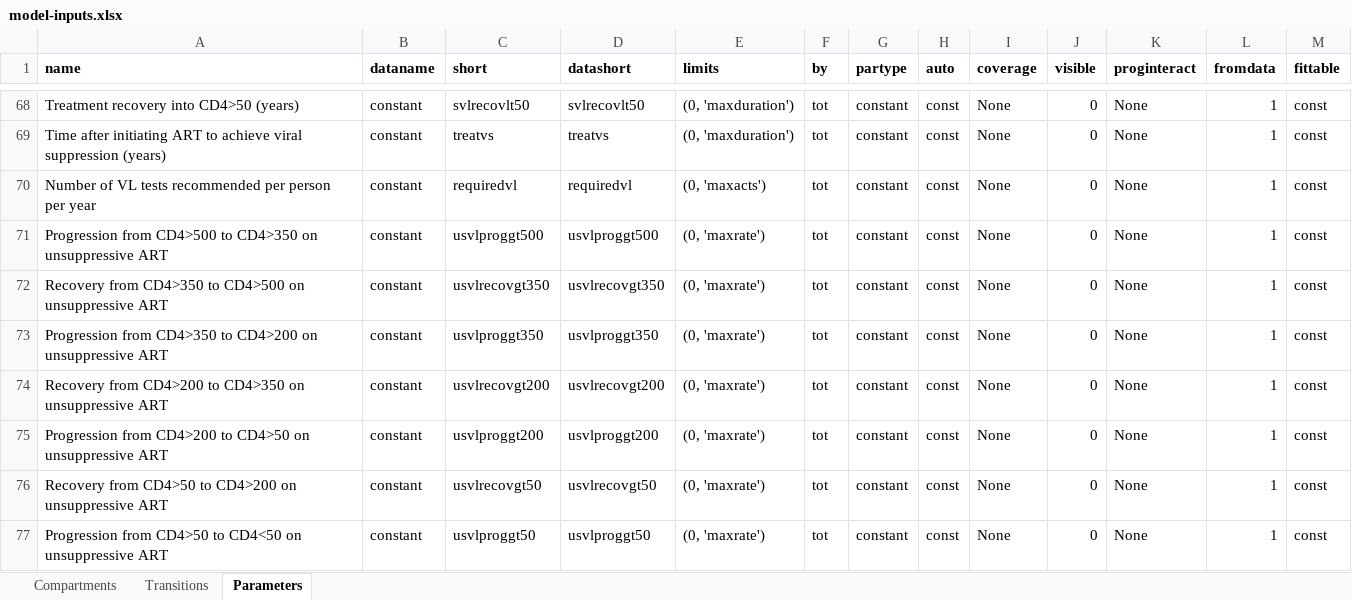
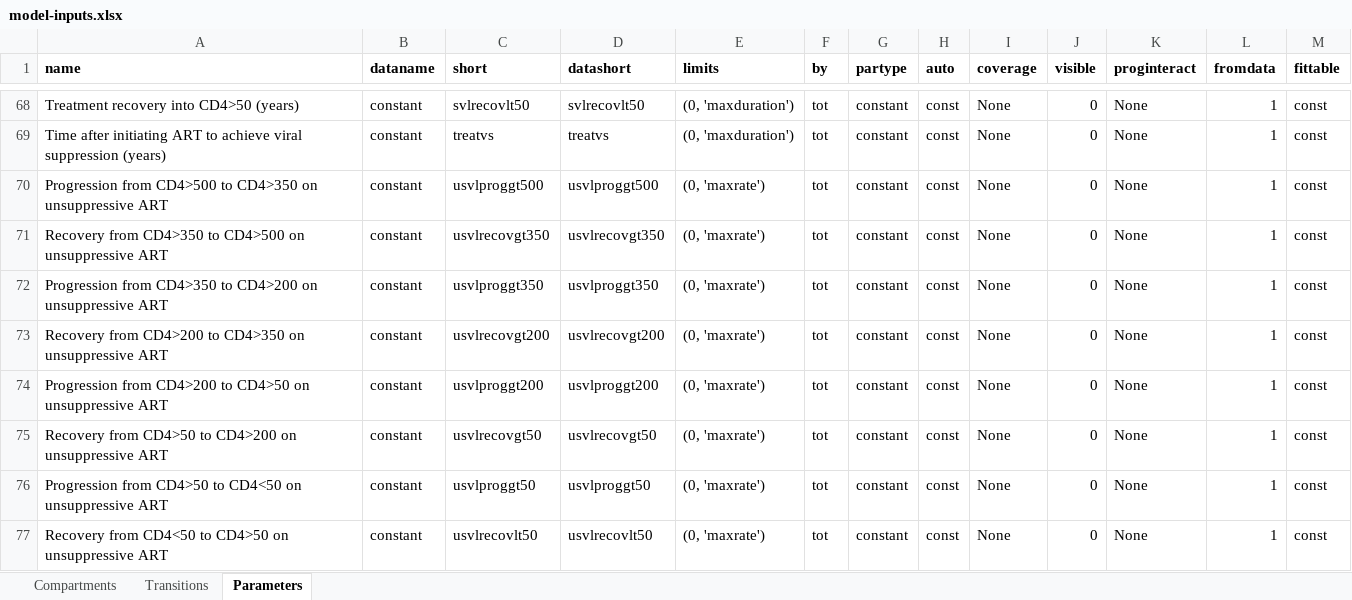
Before and after one commit to optimamodel/optima, an Excel workbook: optima/model-inputs.xlsx, sheet Parameters, drawn as a sheet; only a part is shown, gaps mark what is left out; the shorter side is filled out with more unchanged rows; values as stored, in another font and other column widths than the file's, no borders; the diff names each change by its address in the sheet, - before the commit and + after, or states it on an @@ line.

Commit message:
MODEL-INPUT CHANGES for vl, saved

```diff
--- a/optima/model-inputs.xlsx (sheet Parameters)
+++ b/optima/model-inputs.xlsx (sheet Parameters)
-row 70: Number of VL tests recommended per person per year | constant | requiredvl | requiredvl | (0, 'maxacts') | tot | constant | const | None | 0 | None | 1 | const
```
